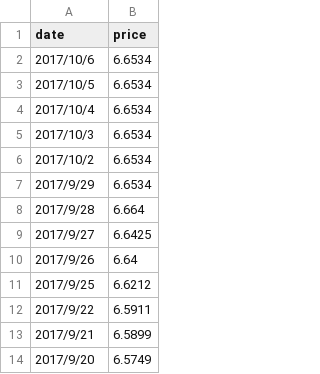
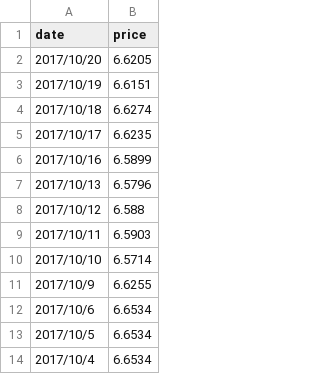
Before and after one commit to matthew77/my-investment-project, a CSV file: history data/back/usdcny.csv, drawn as a sheet; only a part is shown; the shorter side is filled out with more unchanged rows.

```diff
--- a/history data/back/usdcny.csv
+++ b/history data/back/usdcny.csv
@@ -1,2 +1,12 @@
 date,price
+2017/10/20,6.6205
+2017/10/19,6.6151
+2017/10/18,6.6274
+2017/10/17,6.6235
+2017/10/16,6.5899
+2017/10/13,6.5796
+2017/10/12,6.588
+2017/10/11,6.5903
+2017/10/10,6.5714
+2017/10/9,6.6255
 2017/10/6,6.6534
```
Also changed, not shown: history data/back/GSCI.usd.csv, history data/gsci.csv, 3 other files.
